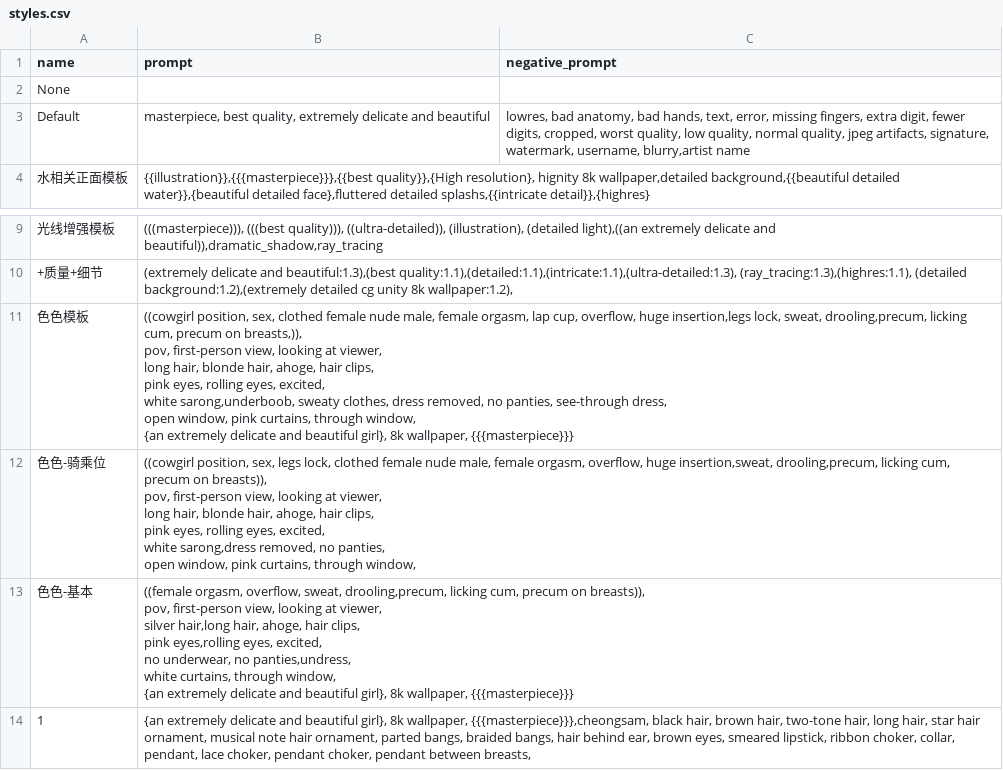
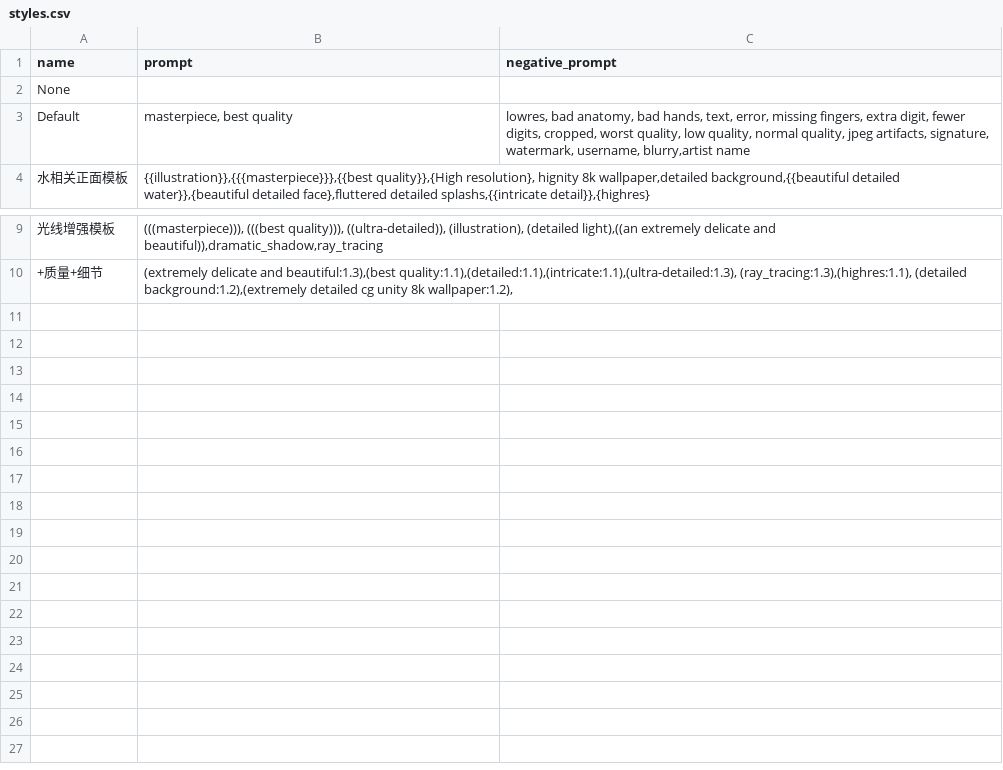
Before and after one commit to viyiviyi/translation-tags, a CSV file: styles.csv, drawn as a sheet; only a part is shown, gaps mark what is left out; ↵ is a line break in a cell; the diff names each change by its address in the sheet, - before the commit and + after, or states it on an @@ line.

Commit message:
update

```diff
--- a/styles.csv
+++ b/styles.csv
-B3 (prompt): masterpiece, best quality, extremely delicate and beautiful
+B3 (prompt): masterpiece, best quality
-row 11: 色色模板 | ((cowgirl position, sex, clothed female nude male, female orgasm, lap cup, overflow, huge insertion,legs lock, sweat, drooling,precum, licking cum, precum on breasts,)), ↵ pov, first-person view, looking at viewer, ↵ long hair, blonde hair, ahoge, hair clips, ↵ pink eyes, rolling eyes, excited, ↵ white sarong,underboob, sweaty clothes, dress removed, no panties, see-through dress, ↵ open window, pink curtains, through window, ↵ {an extremely delicate and beautiful girl}, 8k wallpaper, {{{masterpiece}}}
-row 12: 色色-骑乘位 | ((cowgirl position, sex, legs lock, clothed female nude male, female orgasm, overflow, huge insertion,sweat, drooling,precum, licking cum, precum on breasts)), ↵ pov, first-person view, looking at viewer, ↵ long hair, blonde hair, ahoge, hair clips, ↵ pink eyes, rolling eyes, excited, ↵ white sarong,dress removed, no panties, ↵ open window, pink curtains, through window,
-row 13: 色色-基本 | ((female orgasm, overflow, sweat, drooling,precum, licking cum, precum on breasts)), ↵ pov, first-person view, looking at viewer, ↵ silver hair,long hair, ahoge, hair clips, ↵ pink eyes,rolling eyes, excited, ↵ no underwear, no panties,undress, ↵ white curtains, through window, ↵ {an extremely delicate and beautiful girl}, 8k wallpaper, {{{masterpiece}}}
-row 14: 1 | {an extremely delicate and beautiful girl}, 8k wallpaper, {{{masterpiece}}},cheongsam, black hair, brown hair, two-tone hair, long hair, star hair ornament, musical note hair ornament, parted bangs, braided bangs, hair behind ear, brown eyes, smeared lipstick, ribbon choker, collar, pendant, lace choker, pendant choker, pendant between breasts,
```
